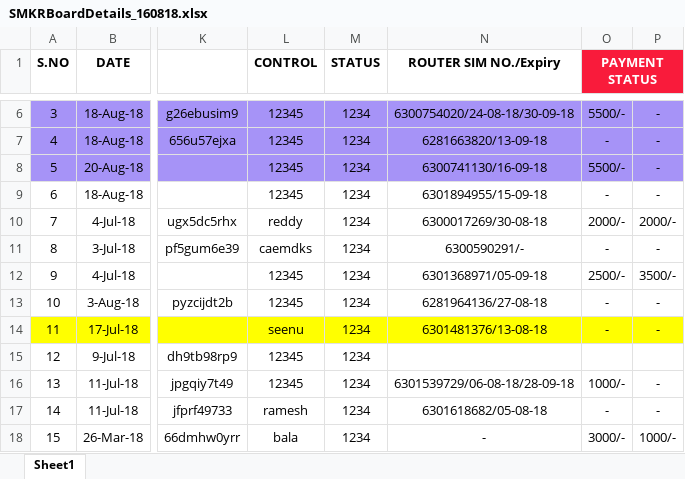
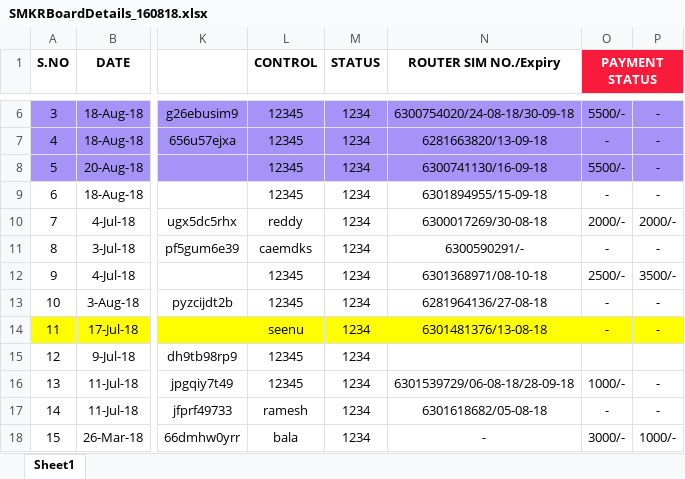
Before and after one commit to KondisettySaiteja/SMART-KARSHAK, an Excel workbook: SMKRBoardDetails_160818.xlsx, sheet Sheet1, drawn as a sheet; only a part is shown, gaps mark what is left out; values as stored, in another font and other column widths than the file's, no borders; the diff names each change by its address in the sheet, - before the commit and + after, or states it on an @@ line.

Commit message:
Guttur sim recharge details are updated on 120918 10:05AM

```diff
--- a/SMKRBoardDetails_160818.xlsx (sheet Sheet1)
+++ b/SMKRBoardDetails_160818.xlsx (sheet Sheet1)
-N12 (ROUTER SIM NO./Expiry): 6301368971/05-09-18
+N12 (ROUTER SIM NO./Expiry): 6301368971/08-10-18
```
